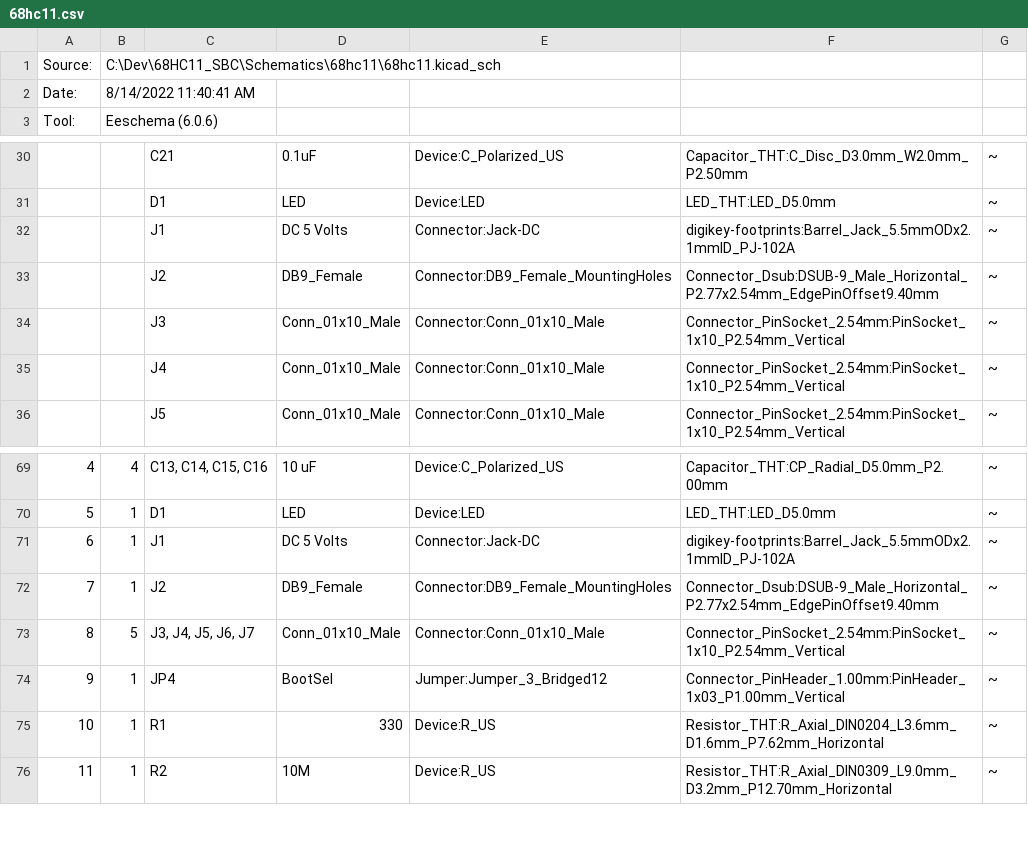
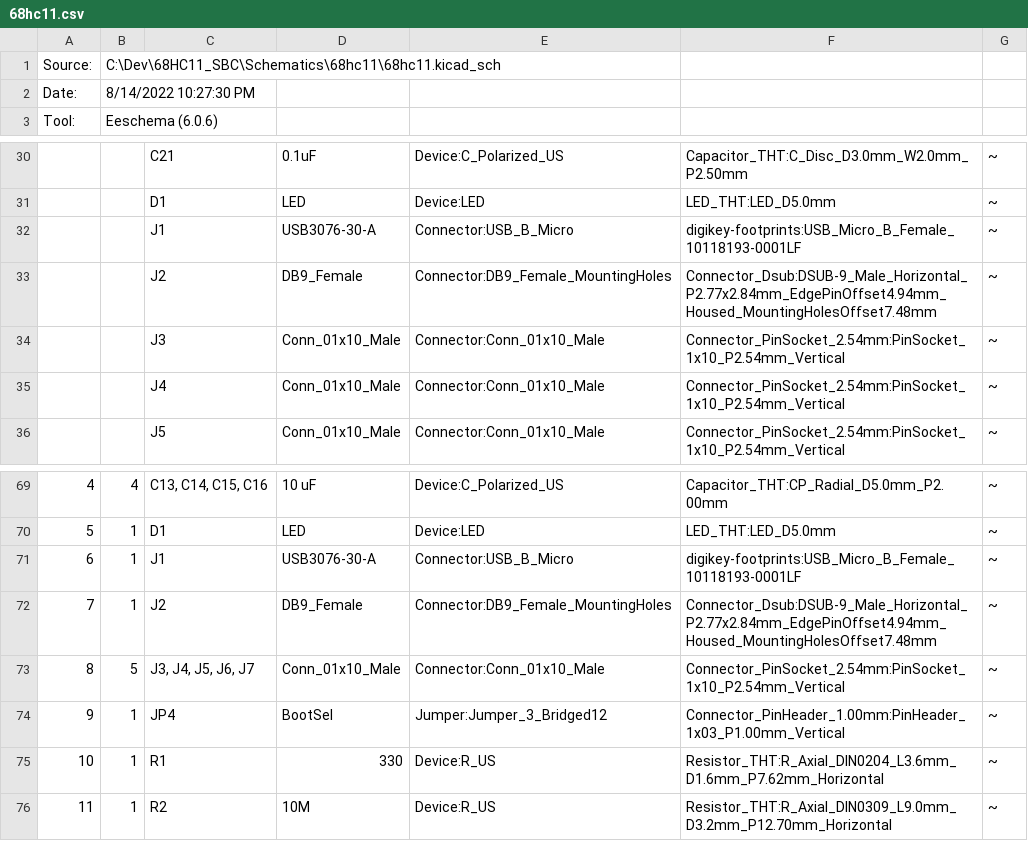
Before and after one commit to mggates39/68hc11_SBC, a CSV file: Schematics/68hc11/68hc11.csv, drawn as a sheet; only a part is shown, gaps mark what is left out.

```diff
--- a/Schematics/68hc11/68hc11.csv
+++ b/Schematics/68hc11/68hc11.csv
@@ -1,3 +1,3 @@
 "Source:","C:\Dev\68HC11_SBC\Schematics\68hc11\68hc11.kicad_sch"
-"Date:","8/14/2022 11:40:41 AM"
+"Date:","8/14/2022 10:27:30 PM"
 "Tool:","Eeschema (6.0.6)"
@@ -31,4 +31,4 @@
 "","","D1","LED","Device:LED","LED_THT:LED_D5.0mm","~"
-"","","J1","DC 5 Volts","Connector:Jack-DC","digikey-footprints:Barrel_Jack_5.5mmODx2.1mmID_PJ-102A","~"
-"","","J2","DB9_Female","Connector:DB9_Female_MountingHoles","Connector_Dsub:DSUB-9_Male_Horizontal_P2.77x2.54mm_EdgePinOffset9.40mm"," ~"
+"","","J1","USB3076-30-A","Connector:USB_B_Micro","digikey-footprints:USB_Micro_B_Female_10118193-0001LF","~"
+"","","J2","DB9_Female","Connector:DB9_Female_MountingHoles","Connector_Dsub:DSUB-9_Male_Horizontal_P2.77x2.84mm_EdgePinOffset4.94mm_Housed_MountingHolesOffset7.48mm"," ~"
 "","","J3","Conn_01x10_Male","Connector:Conn_01x10_Male","Connector_PinSocket_2.54mm:PinSocket_1x10_P2.54mm_Vertical","~"
@@ -70,4 +70,4 @@
 "5","1","D1","LED","Device:LED","LED_THT:LED_D5.0mm","~"
-"6","1","J1","DC 5 Volts","Connector:Jack-DC","digikey-footprints:Barrel_Jack_5.5mmODx2.1mmID_PJ-102A","~"
-"7","1","J2","DB9_Female","Connector:DB9_Female_MountingHoles","Connector_Dsub:DSUB-9_Male_Horizontal_P2.77x2.54mm_EdgePinOffset9.40mm"," ~"
+"6","1","J1","USB3076-30-A","Connector:USB_B_Micro","digikey-footprints:USB_Micro_B_Female_10118193-0001LF","~"
+"7","1","J2","DB9_Female","Connector:DB9_Female_MountingHoles","Connector_Dsub:DSUB-9_Male_Horizontal_P2.77x2.84mm_EdgePinOffset4.94mm_Housed_MountingHolesOffset7.48mm"," ~"
 "8","5","J3, J4, J5, J6, J7","Conn_01x10_Male","Connector:Conn_01x10_Male","Connector_PinSocket_2.54mm:PinSocket_1x10_P2.54mm_Vertical","~"
```
Also changed, not shown: 7 other files.
